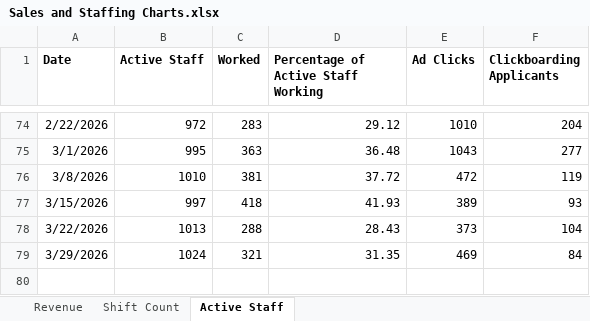
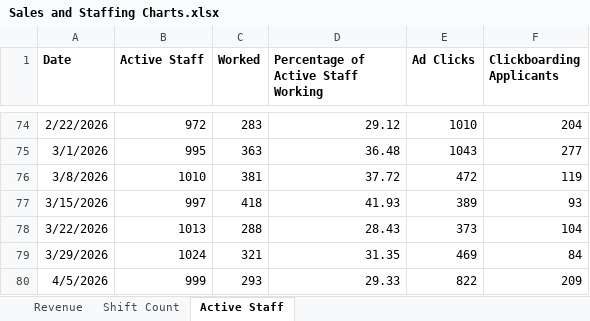
Before and after one commit to JBiddlecome/GoLive_Staffing, an Excel workbook: Sales and Staffing Charts.xlsx, sheet Active Staff, drawn as a sheet; only a part is shown, gaps mark what is left out; values as stored, in another font and other column widths than the file's, no borders; the diff names each change by its address in the sheet, - before the commit and + after, or states it on an @@ line.

Commit message:
Render bug fix and recruiting data upload

```diff
--- a/Sales and Staffing Charts.xlsx (sheet Active Staff)
+++ b/Sales and Staffing Charts.xlsx (sheet Active Staff)
+row 80: 4/5/2026 | 999 | 293 | 29.33 | 822 | 209
```
Also changed, not shown: sheet Revenue, 2 other files.
